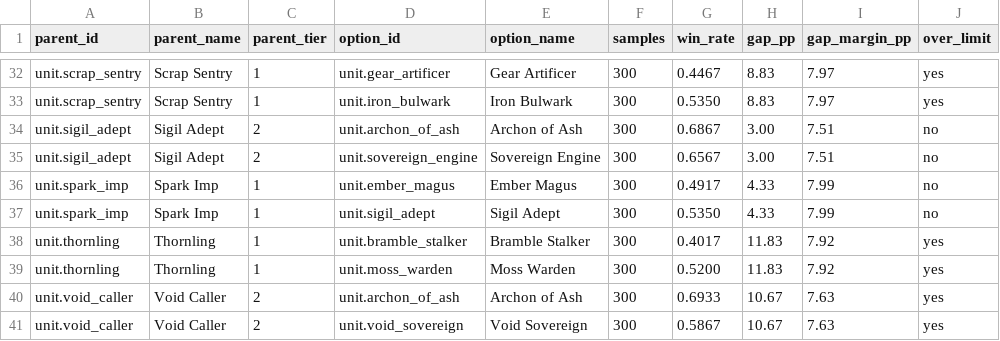
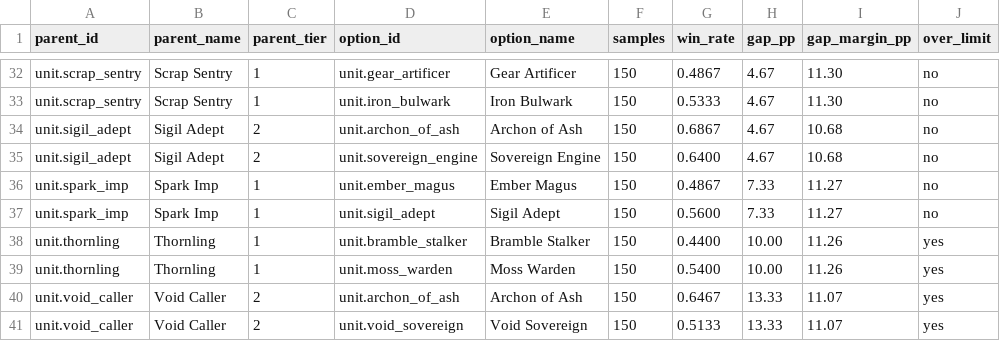
Before and after one commit to rhslvkf/thrice-bound, a CSV file: tools/reports/merge-paths.csv, drawn as a sheet; only a part is shown, gaps mark what is left out; the diff covers the shown part only; the diff names each change by its address in the sheet, - before the commit and + after, or states it on an @@ line.

```diff
--- a/tools/reports/merge-paths.csv
+++ b/tools/reports/merge-paths.csv
-F32:F41 (samples): 300
+F32:F41 (samples): 150
-G32 (win_rate): 0.4467
+G32 (win_rate): 0.4867
-H32:H33 (gap_pp): 8.83
+H32:H33 (gap_pp): 4.67
-I32:I33 (gap_margin_pp): 7.97
+I32:I33 (gap_margin_pp): 11.30
-J32:J33 (over_limit): yes
+J32:J33 (over_limit): no
-G33 (win_rate): 0.5350
+G33 (win_rate): 0.5333
-H34:H35 (gap_pp): 3.00
+H34:H35 (gap_pp): 4.67
-I34:I35 (gap_margin_pp): 7.51
+I34:I35 (gap_margin_pp): 10.68
-G35 (win_rate): 0.6567
+G35 (win_rate): 0.6400
-G36 (win_rate): 0.4917
+G36 (win_rate): 0.4867
-H36:H37 (gap_pp): 4.33
+H36:H37 (gap_pp): 7.33
-I36:I37 (gap_margin_pp): 7.99
+I36:I37 (gap_margin_pp): 11.27
-G37 (win_rate): 0.5350
+G37 (win_rate): 0.5600
-G38 (win_rate): 0.4017
+G38 (win_rate): 0.4400
-H38:H39 (gap_pp): 11.83
+H38:H39 (gap_pp): 10.00
-I38:I39 (gap_margin_pp): 7.92
+I38:I39 (gap_margin_pp): 11.26
-G39 (win_rate): 0.5200
+G39 (win_rate): 0.5400
-G40 (win_rate): 0.6933
+G40 (win_rate): 0.6467
-H40:H41 (gap_pp): 10.67
+H40:H41 (gap_pp): 13.33
-I40:I41 (gap_margin_pp): 7.63
+I40:I41 (gap_margin_pp): 11.07
-G41 (win_rate): 0.5867
+G41 (win_rate): 0.5133
```
Also changed, not shown: 121 edited cells elsewhere in this file, tools/reports/durations.csv, tools/reports/synergies.csv, 57 other files.
